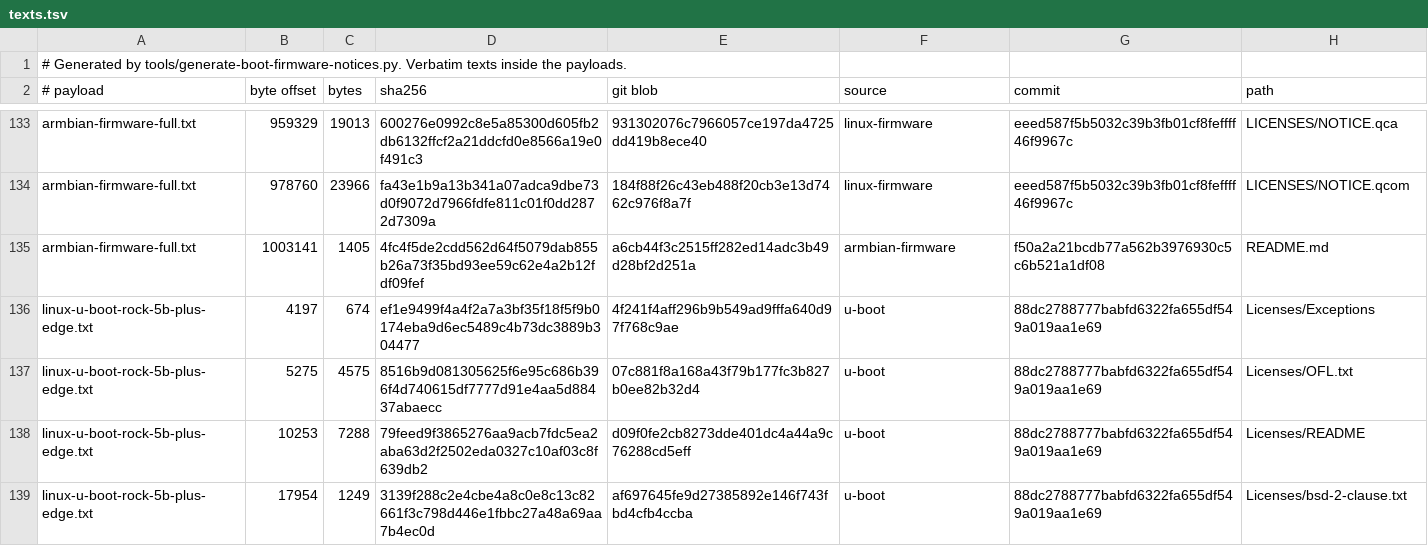
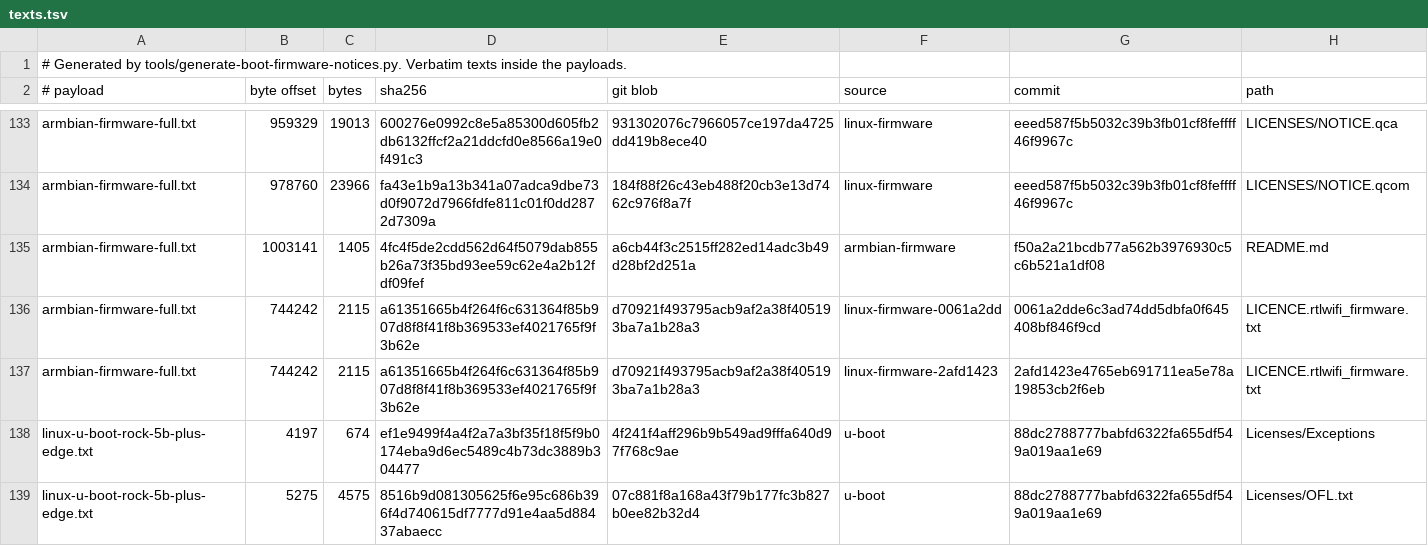
Before and after one commit to openstreambox/image-building-pipeline, a TSV file: mkosi/runtime/licence-notices/boot-firmware/texts.tsv, drawn as a sheet; only a part is shown, gaps mark what is left out; the shorter side is filled out with more unchanged rows; the diff names each change by its address in the sheet, - before the commit and + after, or states it on an @@ line.

Commit message:
Cite the earlier linux-firmware origin of two replaced firmware files
armbian/firmware ships its own copies of rtw89/rtw8852b_fw-1.bin and
rtl_bt/rtl8852bu_fw.bin. Their bytes differ from linux-firmware at the
pinned commit, so the firmware copyright file said no licence statement
was established for them. Both are older linux-firmware bytes at the same
path: commit 2afd1423 and commit 0061a2dd, whose WHENCE lists each path
in a group that names LICENCE.rtlwifi_firmware.txt.

inputs.json now pins these two origins. The generator checks each claim
before writing: package, overlay and historical bytes, commit subject,
WHENCE blob, exactly one group under the reviewed Driver line, its
Licence field, and the licence files it names. The payload gets a
section that reproduces each WHENCE section verbatim with the group's
byte range, and cites the identical rtlwifi text already reproduced.
excerpts.tsv records the excerpts and the installer re-hashes them.

Both files stay armbian-changed. All other rows and texts are unchanged.
How armbian/firmware obtained the bytes is not recorded, and nothing
here interprets the licence text.

```diff
--- a/mkosi/runtime/licence-notices/boot-firmware/texts.tsv
+++ b/mkosi/runtime/licence-notices/boot-firmware/texts.tsv
+row 136: armbian-firmware-full.txt | 744242 | 2115 | a61351665b4f264f6c631364f85b907d8f8f41f8b369533ef4021765f9f3b62e | d70921f493795acb9af2a38f405193ba7a1b28a3 | linux-firmware-0061a2dd | 0061a2dde6c3ad74dd5dbfa0f645408bf846f9cd | LICENCE.rtlwifi_firmware.txt
+row 137: armbian-firmware-full.txt | 744242 | 2115 | a61351665b4f264f6c631364f85b907d8f8f41f8b369533ef4021765f9f3b62e | d70921f493795acb9af2a38f405193ba7a1b28a3 | linux-firmware-2afd1423 | 2afd1423e4765eb691711ea5e78a19853cb2f6eb | LICENCE.rtlwifi_firmware.txt
```
Also changed, not shown: 9 other files.
